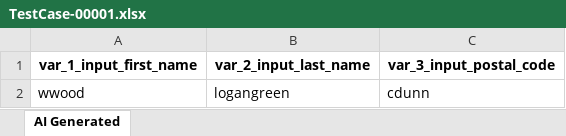
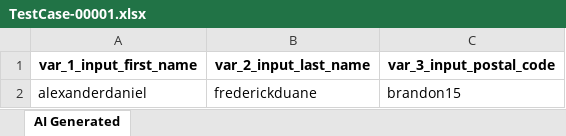
Before and after one commit to NguyenTienDung21/atg-sample, an Excel workbook: Test Data Driven/AI-Generated/TestCase-00001.xlsx, sheet AI Generated, drawn as a sheet; values as stored, in another font and other column widths than the file's, no borders; removed rows and columns are numbered as before the commit, all else as after; the diff names each change by its address in the sheet, - before the commit and + after, or states it on an @@ line.

Commit message:
Generated by Katalon AI

```diff
--- a/Test Data Driven/AI-Generated/TestCase-00001.xlsx (sheet AI Generated)
+++ b/Test Data Driven/AI-Generated/TestCase-00001.xlsx (sheet AI Generated)
-row 2: wwood | logangreen | cdunn
+row 2: alexanderdaniel | frederickduane | brandon15
```
Also changed, not shown: 16 other files.
